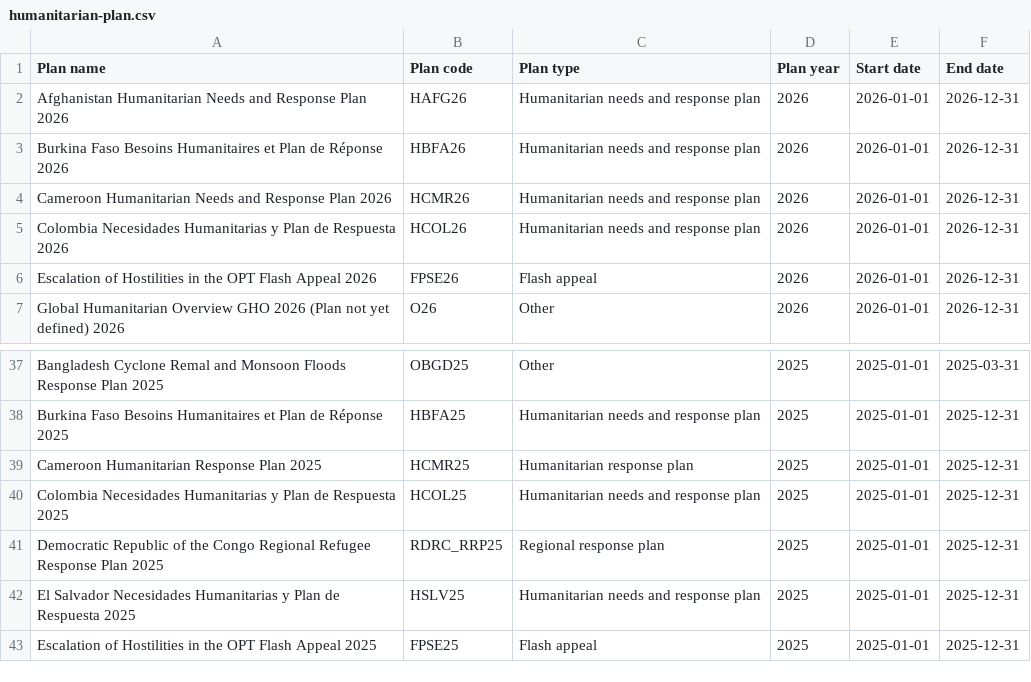
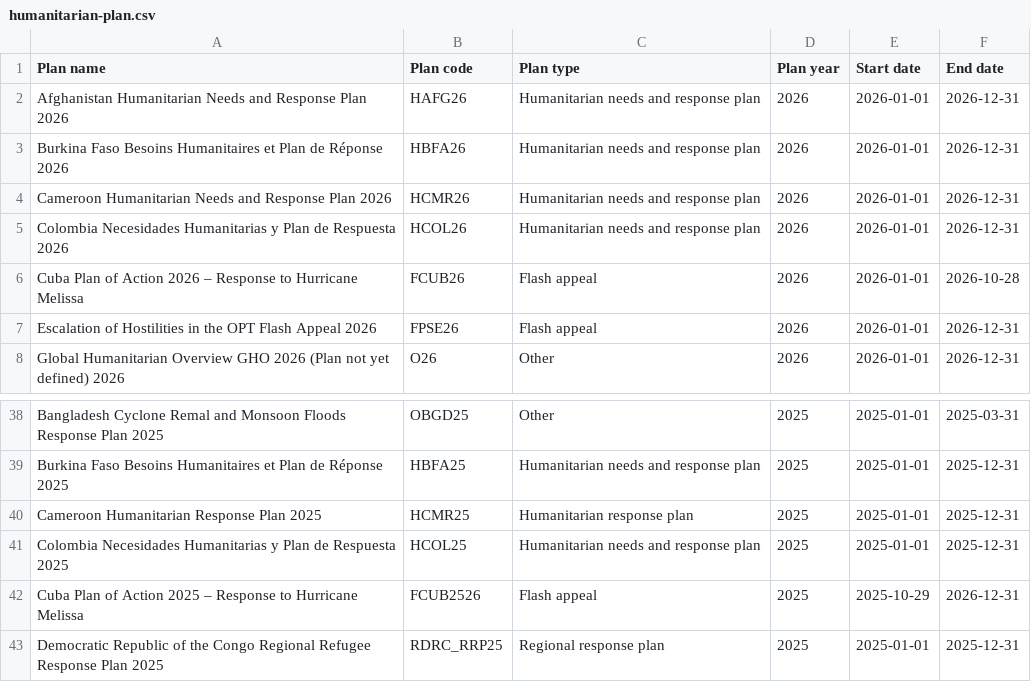
Before and after one commit to codeforIATI/humanitarian-plan-codelist, a CSV file: humanitarian-plan.csv, drawn as a sheet; only a part is shown, gaps mark what is left out; the shorter side is filled out with more unchanged rows.

Commit message:
deploy: adf0262c8f6f882ea9f8d209d723d747a1350cd5

```diff
--- a/humanitarian-plan.csv
+++ b/humanitarian-plan.csv
@@ -5,2 +5,3 @@ Cameroon Humanitarian Needs and Response Plan 2026,HCMR26,Humanitarian needs and
 Colombia Necesidades Humanitarias y Plan de Respuesta 2026,HCOL26,Humanitarian needs and response plan,2026,2026-01-01,2026-12-31
+Cuba Plan of Action 2026 – Response to Hurricane Melissa,FCUB26,Flash appeal,2026,2026-01-01,2026-10-28
 Escalation of Hostilities in the OPT Flash Appeal 2026,FPSE26,Flash appeal,2026,2026-01-01,2026-12-31
@@ -40,2 +41,3 @@ Cameroon Humanitarian Response Plan 2025,HCMR25,Humanitarian response plan,2025,
 Colombia Necesidades Humanitarias y Plan de Respuesta 2025,HCOL25,Humanitarian needs and response plan,2025,2025-01-01,2025-12-31
+Cuba Plan of Action 2025 – Response to Hurricane Melissa,FCUB2526,Flash appeal,2025,2025-10-29,2026-12-31
 Democratic Republic of the Congo Regional Refugee Response Plan 2025,RDRC_RRP25,Regional response plan,2025,2025-01-01,2025-12-31
```
